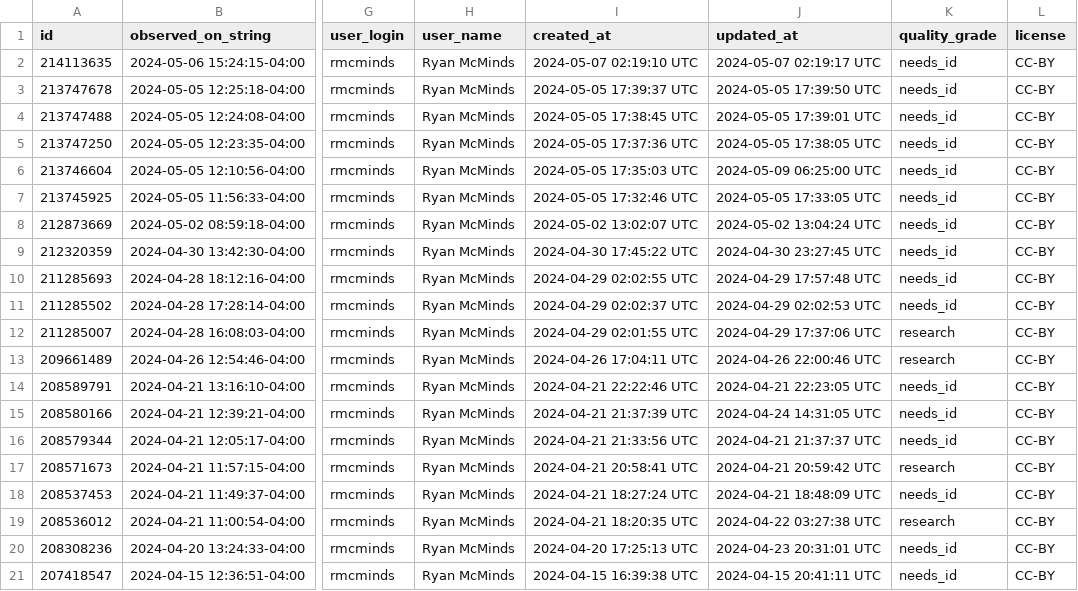
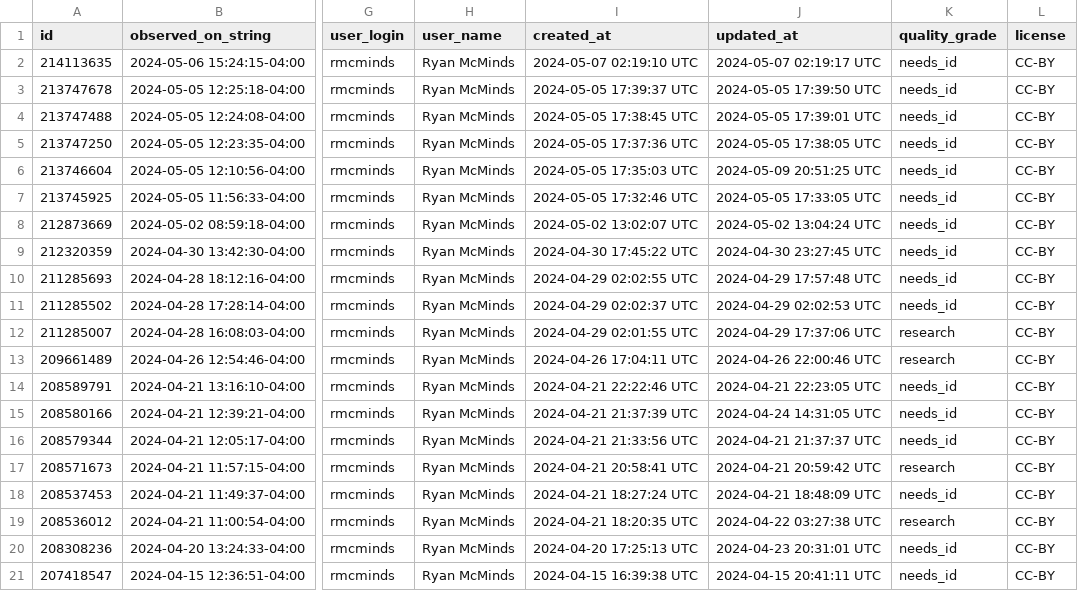
Before and after one commit to rmcminds/merdemicrobes, a CSV file: _data/most_recent_new_taxa.csv, drawn as a sheet; only a part is shown, gaps mark what is left out; the diff names each change by its address in the sheet, - before the commit and + after, or states it on an @@ line.

Commit message:
automated Github Actions data update

```diff
--- a/_data/most_recent_new_taxa.csv
+++ b/_data/most_recent_new_taxa.csv
-J6 (updated_at): 2024-05-09 06:25:00 UTC
+J6 (updated_at): 2024-05-09 20:51:25 UTC
```
